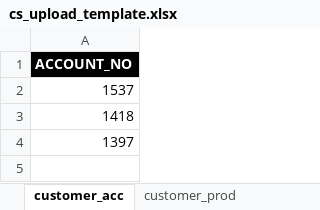
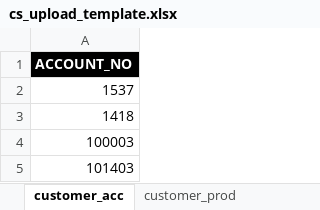
Before and after one commit to john-mwangi/UAP-cross-sell, an Excel workbook: App/uap_cross_sell/www/files/cs_upload_template.xlsx, sheet customer_acc, drawn as a sheet; values as stored, in another font and other column widths than the file's, no borders; the diff names each change by its address in the sheet, - before the commit and + after, or states it on an @@ line.

```diff
--- a/App/uap_cross_sell/www/files/cs_upload_template.xlsx (sheet customer_acc)
+++ b/App/uap_cross_sell/www/files/cs_upload_template.xlsx (sheet customer_acc)
-A4: 1397
+A4: 100003
+row 5: 101403
```
Also changed, not shown: sheet customer_prod, 8 other files.
